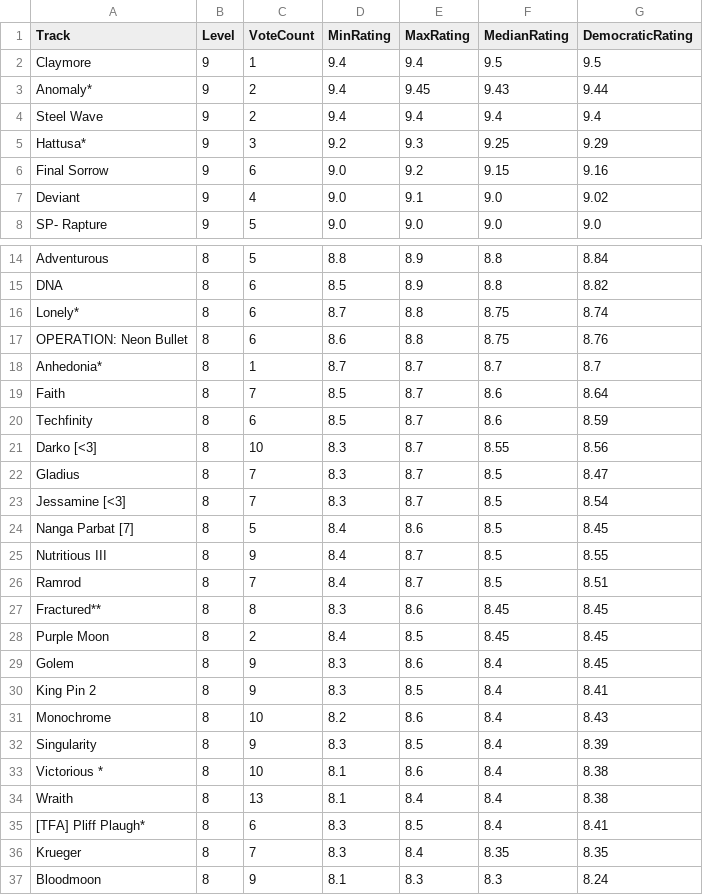
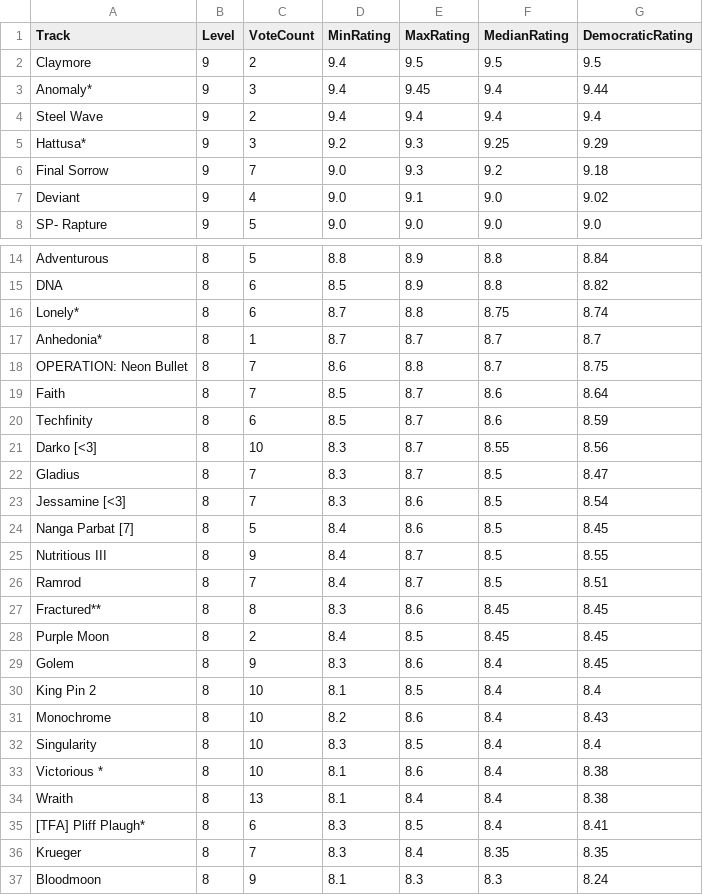
Before and after one commit to tumetzi7/trials_ninja_points_v2, a CSV file: data/track_ratings.csv, drawn as a sheet; only a part is shown, gaps mark what is left out.

```diff
--- a/data/track_ratings.csv
+++ b/data/track_ratings.csv
@@ -1,7 +1,7 @@
 Track,Level,VoteCount,MinRating,MaxRating,MedianRating,DemocraticRating
-Claymore,9,1,9.4,9.4,9.5,9.5
-Anomaly*,9,2,9.4,9.45,9.43,9.44
+Claymore,9,2,9.4,9.5,9.5,9.5
+Anomaly*,9,3,9.4,9.45,9.4,9.44
 Steel Wave,9,2,9.4,9.4,9.4,9.4
 Hattusa*,9,3,9.2,9.3,9.25,9.29
-Final Sorrow,9,6,9.0,9.2,9.15,9.16
+Final Sorrow,9,7,9.0,9.3,9.2,9.18
 Deviant,9,4,9.0,9.1,9.0,9.02
@@ -16,4 +16,4 @@ DNA,8,6,8.5,8.9,8.8,8.82
 Lonely*,8,6,8.7,8.8,8.75,8.74
-OPERATION: Neon Bullet,8,6,8.6,8.8,8.75,8.76
 Anhedonia*,8,1,8.7,8.7,8.7,8.7
+OPERATION: Neon Bullet,8,7,8.6,8.8,8.7,8.75
 Faith,8,7,8.5,8.7,8.6,8.64
@@ -22,3 +22,3 @@ Darko [<3],8,10,8.3,8.7,8.55,8.56
 Gladius,8,7,8.3,8.7,8.5,8.47
-Jessamine [<3],8,7,8.3,8.7,8.5,8.54
+Jessamine [<3],8,7,8.3,8.6,8.5,8.54
 Nanga Parbat [7],8,5,8.4,8.6,8.5,8.45
@@ -29,5 +29,5 @@ Purple Moon,8,2,8.4,8.5,8.45,8.45
 Golem,8,9,8.3,8.6,8.4,8.45
-King Pin 2,8,9,8.3,8.5,8.4,8.41
+King Pin 2,8,10,8.1,8.5,8.4,8.4
 Monochrome,8,10,8.2,8.6,8.4,8.43
-Singularity,8,9,8.3,8.5,8.4,8.39
+Singularity,8,10,8.3,8.5,8.4,8.4
 Victorious *,8,10,8.1,8.6,8.4,8.38
```
Also changed, not shown: data/runs_all.csv, output/player_elo.csv, 1 other file.
